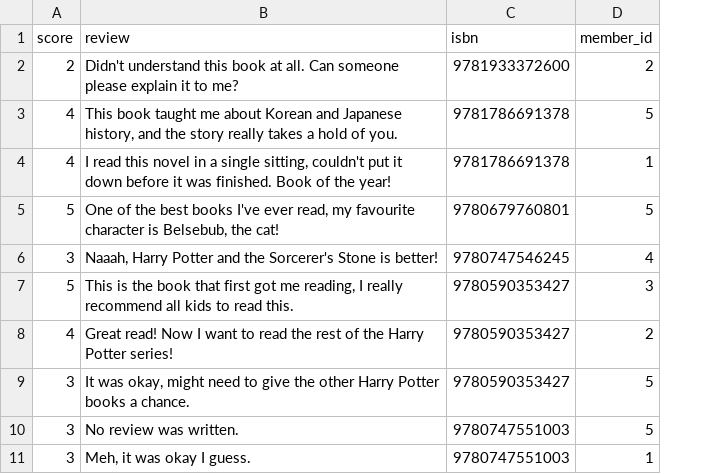
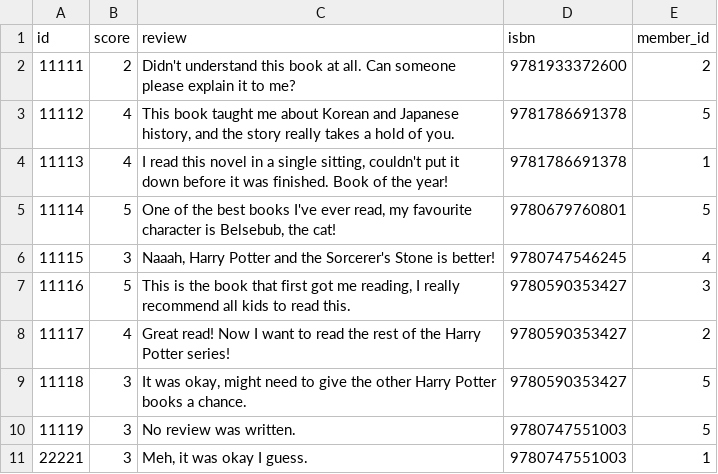
Before and after one commit to denisewest/2dv513-assignment-3, a CSV file: src/models/data/rating.csv, drawn as a sheet; the diff names each change by its address in the sheet, - before the commit and + after, or states it on an @@ line.

```diff
--- a/src/models/data/rating.csv
+++ b/src/models/data/rating.csv
+column A (id), rows 2-11: 11111 | 11112 | 11113 | 11114 | 11115 | 11116 | 11117 | 11118 | 11119 | 22221
```
Also changed, not shown: 17 other files.
